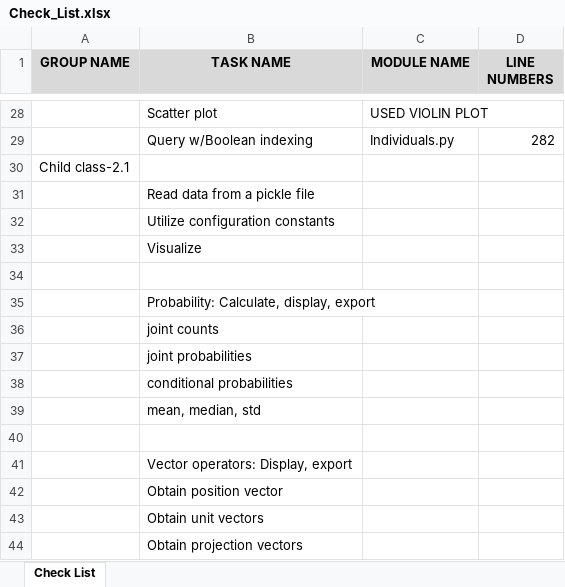
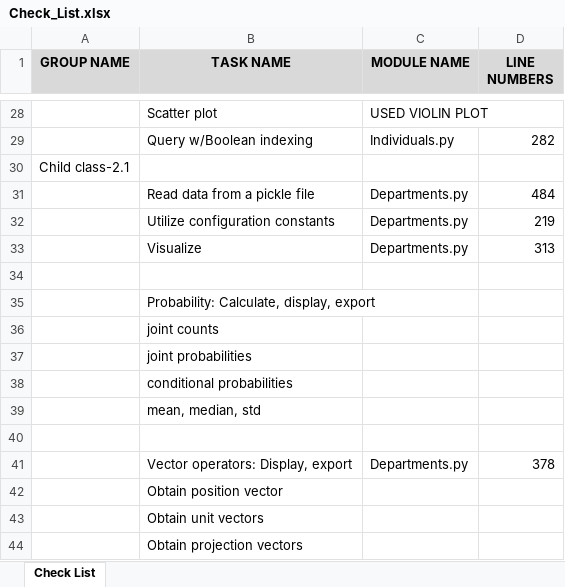
Before and after one commit to arlemoine/CS340_F_24_char_junkies, an Excel workbook: Doc/Check_List.xlsx, sheet Check List, drawn as a sheet; only a part is shown, gaps mark what is left out; values as stored, in another font and other column widths than the file's, no borders; the diff names each change by its address in the sheet, - before the commit and + after, or states it on an @@ line.

```diff
--- a/Doc/Check_List.xlsx (sheet Check List)
+++ b/Doc/Check_List.xlsx (sheet Check List)
-C31:C33 (MODULE NAME): (empty)
+C31:C33 (MODULE NAME): Departments.py
-D31 (LINE NUMBERS): (empty)
+D31 (LINE NUMBERS): 484
-D32 (LINE NUMBERS): (empty)
+D32 (LINE NUMBERS): 219
-D33 (LINE NUMBERS): (empty)
+D33 (LINE NUMBERS): 313
-C41 (MODULE NAME): (empty)
+C41 (MODULE NAME): Departments.py
-D41 (LINE NUMBERS): (empty)
+D41 (LINE NUMBERS): 378
```
Also changed, not shown: 1 other file.
